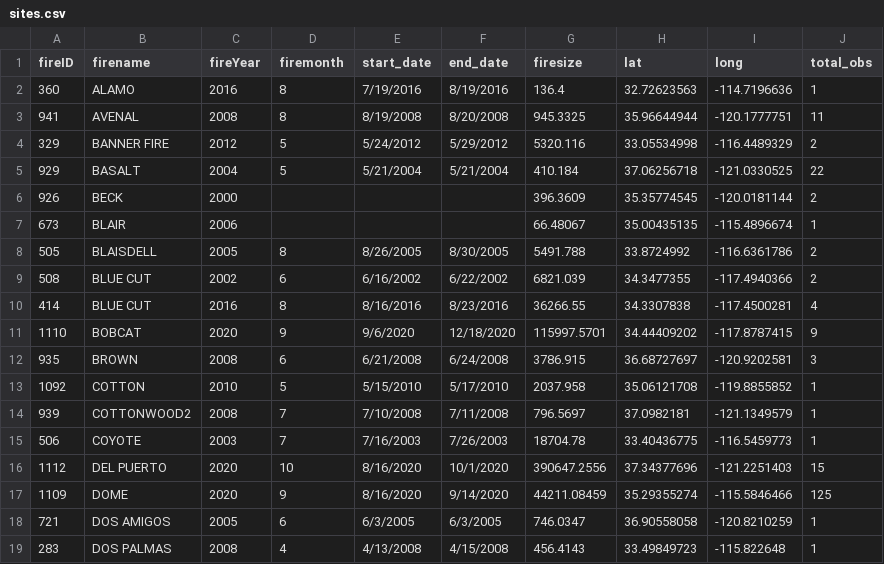
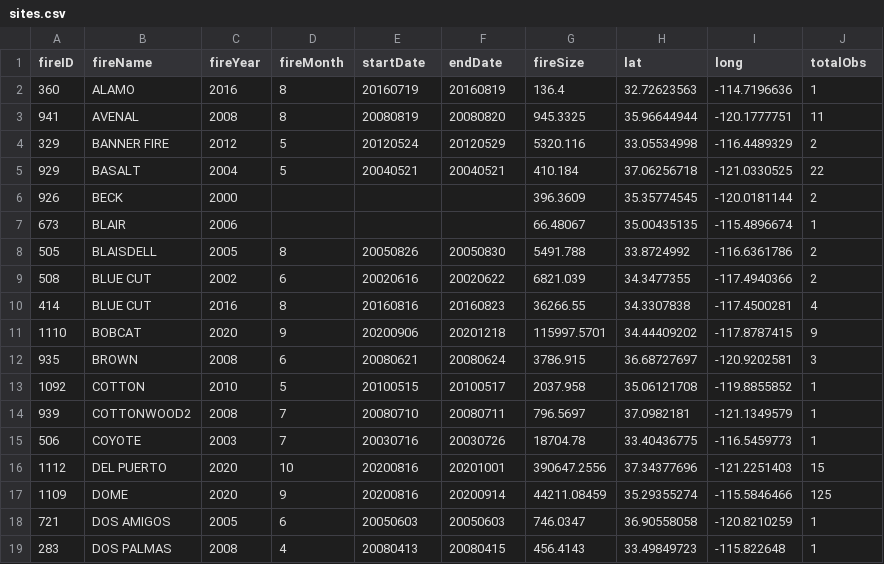
Before and after one commit to mgoldgisser/desert-fires-impact-biodiversity, a CSV file: data/sites.csv, drawn as a sheet; only a part is shown; the diff covers the shown part only.

```diff
--- a/data/sites.csv
+++ b/data/sites.csv
@@ -1,19 +1,19 @@
-fireID,firename,fireYear,firemonth,start_date,end_date,firesize,lat,long,total_obs
-360,ALAMO,2016,8,7/19/2016,8/19/2016,136.4,32.72623563,-114.7196636,1
-941,AVENAL,2008,8,8/19/2008,8/20/2008,945.3325,35.96644944,-120.1777751,11
-329,BANNER FIRE,2012,5,5/24/2012,5/29/2012,5320.116,33.05534998,-116.4489329,2
-929,BASALT,2004,5,5/21/2004,5/21/2004,410.184,37.06256718,-121.0330525,22
+fireID,fireName,fireYear,fireMonth,startDate,endDate,fireSize,lat,long,totalObs
+360,ALAMO,2016,8,20160719,20160819,136.4,32.72623563,-114.7196636,1
+941,AVENAL,2008,8,20080819,20080820,945.3325,35.96644944,-120.1777751,11
+329,BANNER FIRE,2012,5,20120524,20120529,5320.116,33.05534998,-116.4489329,2
+929,BASALT,2004,5,20040521,20040521,410.184,37.06256718,-121.0330525,22
 926,BECK,2000,,,,396.3609,35.35774545,-120.0181144,2
 673,BLAIR,2006,,,,66.48067,35.00435135,-115.4896674,1
-505,BLAISDELL,2005,8,8/26/2005,8/30/2005,5491.788,33.8724992,-116.6361786,2
-508,BLUE CUT,2002,6,6/16/2002,6/22/2002,6821.039,34.3477355,-117.4940366,2
-414,BLUE CUT,2016,8,8/16/2016,8/23/2016,36266.55,34.3307838,-117.4500281,4
-1110,BOBCAT,2020,9,9/6/2020,12/18/2020,115997.5701,34.44409202,-117.8787415,9
-935,BROWN,2008,6,6/21/2008,6/24/2008,3786.915,36.68727697,-120.9202581,3
-1092,COTTON,2010,5,5/15/2010,5/17/2010,2037.958,35.06121708,-119.8855852,1
-939,COTTONWOOD2,2008,7,7/10/2008,7/11/2008,796.5697,37.0982181,-121.1349579,1
-506,COYOTE,2003,7,7/16/2003,7/26/2003,18704.78,33.40436775,-116.5459773,1
-1112,DEL PUERTO,2020,10,8/16/2020,10/1/2020,390647.2556,37.34377696,-121.2251403,15
-1109,DOME,2020,9,8/16/2020,9/14/2020,44211.08459,35.29355274,-115.5846466,125
-721,DOS AMIGOS,2005,6,6/3/2005,6/3/2005,746.0347,36.90558058,-120.8210259,1
-283,DOS PALMAS,2008,4,4/13/2008,4/15/2008,456.4143,33.49849723,-115.822648,1
+505,BLAISDELL,2005,8,20050826,20050830,5491.788,33.8724992,-116.6361786,2
+508,BLUE CUT,2002,6,20020616,20020622,6821.039,34.3477355,-117.4940366,2
+414,BLUE CUT,2016,8,20160816,20160823,36266.55,34.3307838,-117.4500281,4
+1110,BOBCAT,2020,9,20200906,20201218,115997.5701,34.44409202,-117.8787415,9
+935,BROWN,2008,6,20080621,20080624,3786.915,36.68727697,-120.9202581,3
+1092,COTTON,2010,5,20100515,20100517,2037.958,35.06121708,-119.8855852,1
+939,COTTONWOOD2,2008,7,20080710,20080711,796.5697,37.0982181,-121.1349579,1
+506,COYOTE,2003,7,20030716,20030726,18704.78,33.40436775,-116.5459773,1
+1112,DEL PUERTO,2020,10,20200816,20201001,390647.2556,37.34377696,-121.2251403,15
+1109,DOME,2020,9,20200816,20200914,44211.08459,35.29355274,-115.5846466,125
+721,DOS AMIGOS,2005,6,20050603,20050603,746.0347,36.90558058,-120.8210259,1
+283,DOS PALMAS,2008,4,20080413,20080415,456.4143,33.49849723,-115.822648,1
```
Also changed, not shown: 90 edited cells elsewhere in this file, Original-data/species.csv, data/traits.csv.
